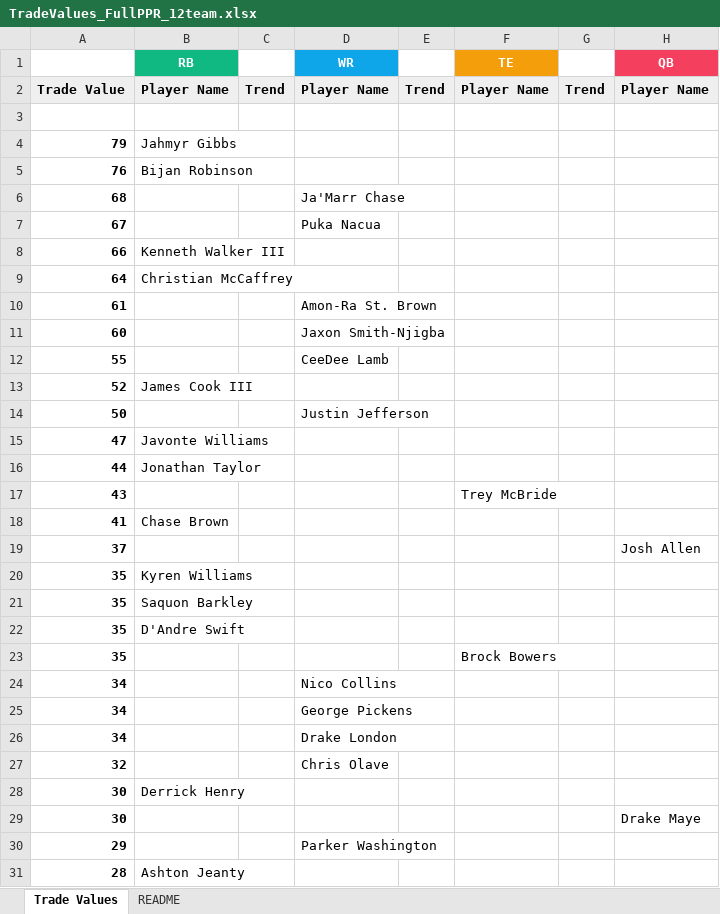
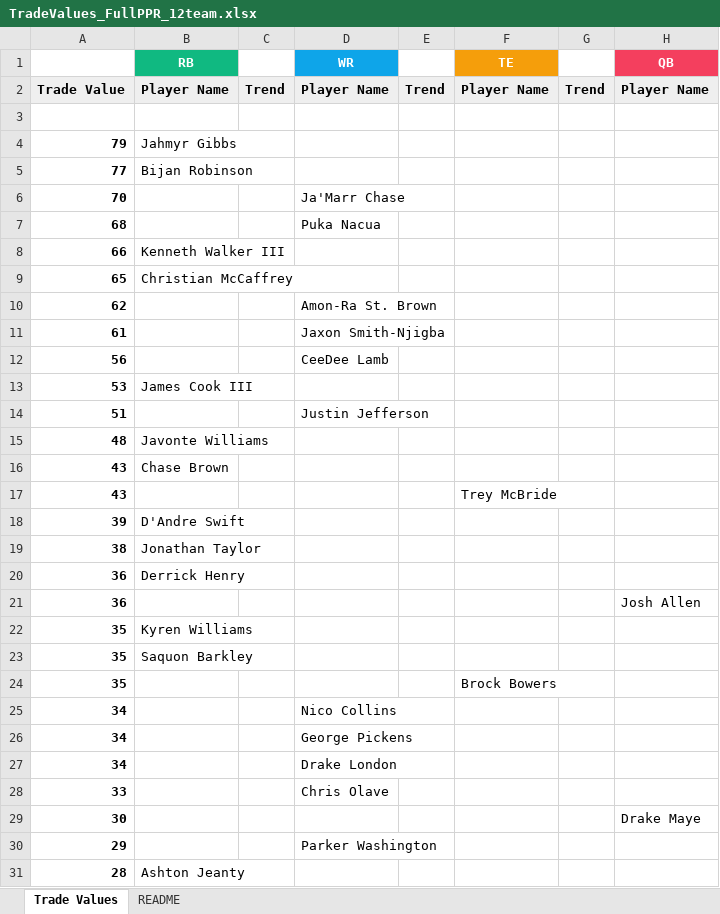
Before and after one commit to seoularpro/OddsVis, an Excel workbook: TradeValueSheets/TradeValues_FullPPR_12team.xlsx, sheet Trade Values, drawn as a sheet; only a part is shown; values as stored, in another font and other column widths than the file's, no borders; removed rows and columns are numbered as before the commit, all else as after; the diff covers the shown part only; the diff names each change by its address in the sheet, - before the commit and + after, or states it on an @@ line.

```diff
--- a/TradeValueSheets/TradeValues_FullPPR_12team.xlsx (sheet Trade Values)
+++ b/TradeValueSheets/TradeValues_FullPPR_12team.xlsx (sheet Trade Values)
-A5: 76
+A5: 77
+row 6: 70 |  |  | Ja'Marr Chase
-D7 (WR): Ja'Marr Chase
+D7 (WR): Puka Nacua
-row 7: 67 |  |  | Puka Nacua
-A9: 64
+A9: 65
+row 10: 62 |  |  | Amon-Ra St. Brown
-D11 (WR): Amon-Ra St. Brown
+D11 (WR): Jaxon Smith-Njigba
-row 11: 60 |  |  | Jaxon Smith-Njigba
-A12: 55
+A12: 56
-A13: 52
+A13: 53
-A14: 50
+A14: 51
-A15: 47
+A15: 48
-row 16: 44 | Jonathan Taylor
+row 16: 43 | Chase Brown
-row 18: 41 | Chase Brown
-row 19: 37 |  |  |  |  |  |  | Josh Allen
+row 18: 39 | D'Andre Swift
+row 19: 38 | Jonathan Taylor
+row 20: 36 | Derrick Henry
+row 21: 36 |  |  |  |  |  |  | Josh Allen
-row 22: 35 | D'Andre Swift
-A28: 32
+A28: 33
-row 28: 30 | Derrick Henry
```
Also changed, not shown: 9 added rows, 9 removed rows, 1 moved row and 3 edited cells elsewhere in this sheet, sheet README, TradeValueSheets/TradeValues_AllCombinations.xlsx, TradeValueSheets/TradeValues_FullPPR_10team.xlsx, 18 other files.
